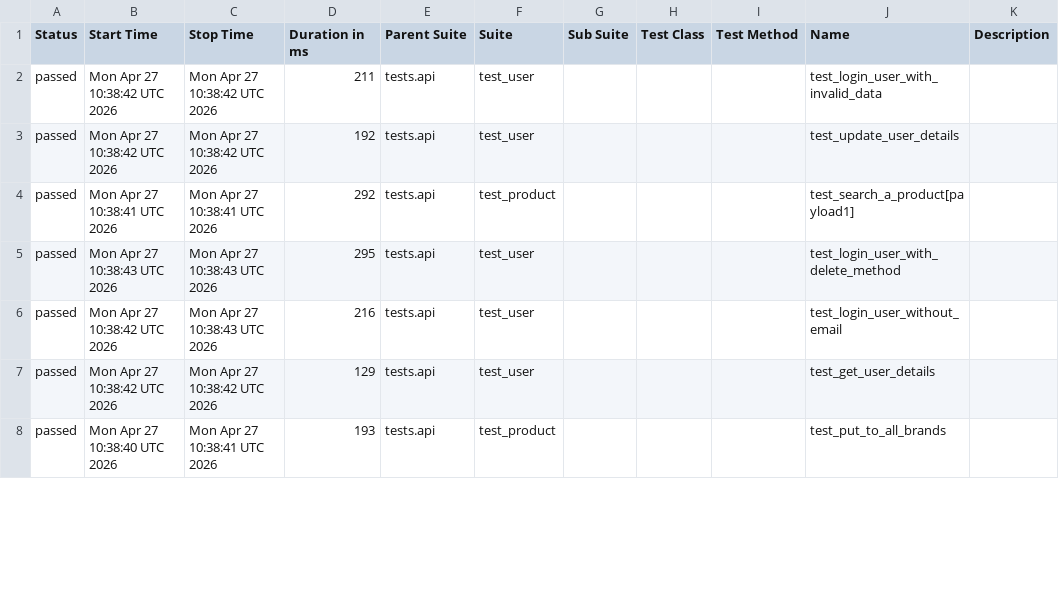
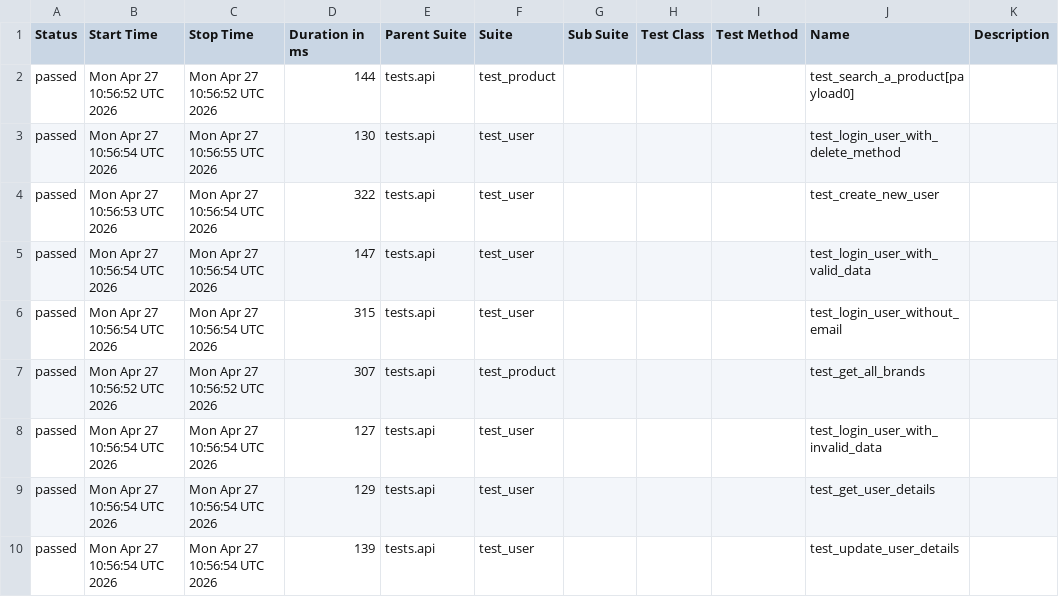
Before and after one commit to zia-kayani/AutomationExercise, a CSV file: api/data/suites.csv, drawn as a sheet; only a part is shown; the diff covers the shown part only.

```diff
--- a/api/data/suites.csv
+++ b/api/data/suites.csv
@@ -1,8 +1,10 @@
 "Status","Start Time","Stop Time","Duration in ms","Parent Suite","Suite","Sub Suite","Test Class","Test Method","Name","Description"
-"passed","Mon Apr 27 10:38:42 UTC 2026","Mon Apr 27 10:38:42 UTC 2026","211","tests.api","test_user","","","","test_login_user_with_invalid_data",""
-"passed","Mon Apr 27 10:38:42 UTC 2026","Mon Apr 27 10:38:42 UTC 2026","192","tests.api","test_user","","","","test_update_user_details",""
-"passed","Mon Apr 27 10:38:41 UTC 2026","Mon Apr 27 10:38:41 UTC 2026","292","tests.api","test_product","","","","test_search_a_product[payload1]",""
-"passed","Mon Apr 27 10:38:43 UTC 2026","Mon Apr 27 10:38:43 UTC 2026","295","tests.api","test_user","","","","test_login_user_with_delete_method",""
-"passed","Mon Apr 27 10:38:42 UTC 2026","Mon Apr 27 10:38:43 UTC 2026","216","tests.api","test_user","","","","test_login_user_without_email",""
-"passed","Mon Apr 27 10:38:42 UTC 2026","Mon Apr 27 10:38:42 UTC 2026","129","tests.api","test_user","","","","test_get_user_details",""
-"passed","Mon Apr 27 10:38:40 UTC 2026","Mon Apr 27 10:38:41 UTC 2026","193","tests.api","test_product","","","","test_put_to_all_brands",""
+"passed","Mon Apr 27 10:56:52 UTC 2026","Mon Apr 27 10:56:52 UTC 2026","144","tests.api","test_product","","","","test_search_a_product[payload0]",""
+"passed","Mon Apr 27 10:56:54 UTC 2026","Mon Apr 27 10:56:55 UTC 2026","130","tests.api","test_user","","","","test_login_user_with_delete_method",""
+"passed","Mon Apr 27 10:56:53 UTC 2026","Mon Apr 27 10:56:54 UTC 2026","322","tests.api","test_user","","","","test_create_new_user",""
+"passed","Mon Apr 27 10:56:54 UTC 2026","Mon Apr 27 10:56:54 UTC 2026","147","tests.api","test_user","","","","test_login_user_with_valid_data",""
+"passed","Mon Apr 27 10:56:54 UTC 2026","Mon Apr 27 10:56:54 UTC 2026","315","tests.api","test_user","","","","test_login_user_without_email",""
+"passed","Mon Apr 27 10:56:52 UTC 2026","Mon Apr 27 10:56:52 UTC 2026","307","tests.api","test_product","","","","test_get_all_brands",""
+"passed","Mon Apr 27 10:56:54 UTC 2026","Mon Apr 27 10:56:54 UTC 2026","127","tests.api","test_user","","","","test_login_user_with_invalid_data",""
+"passed","Mon Apr 27 10:56:54 UTC 2026","Mon Apr 27 10:56:54 UTC 2026","129","tests.api","test_user","","","","test_get_user_details",""
+"passed","Mon Apr 27 10:56:54 UTC 2026","Mon Apr 27 10:56:54 UTC 2026","139","tests.api","test_user","","","","test_update_user_details",""
```
Also changed, not shown: 2 removed rows and 27 edited cells elsewhere in this file, 46 other files.
